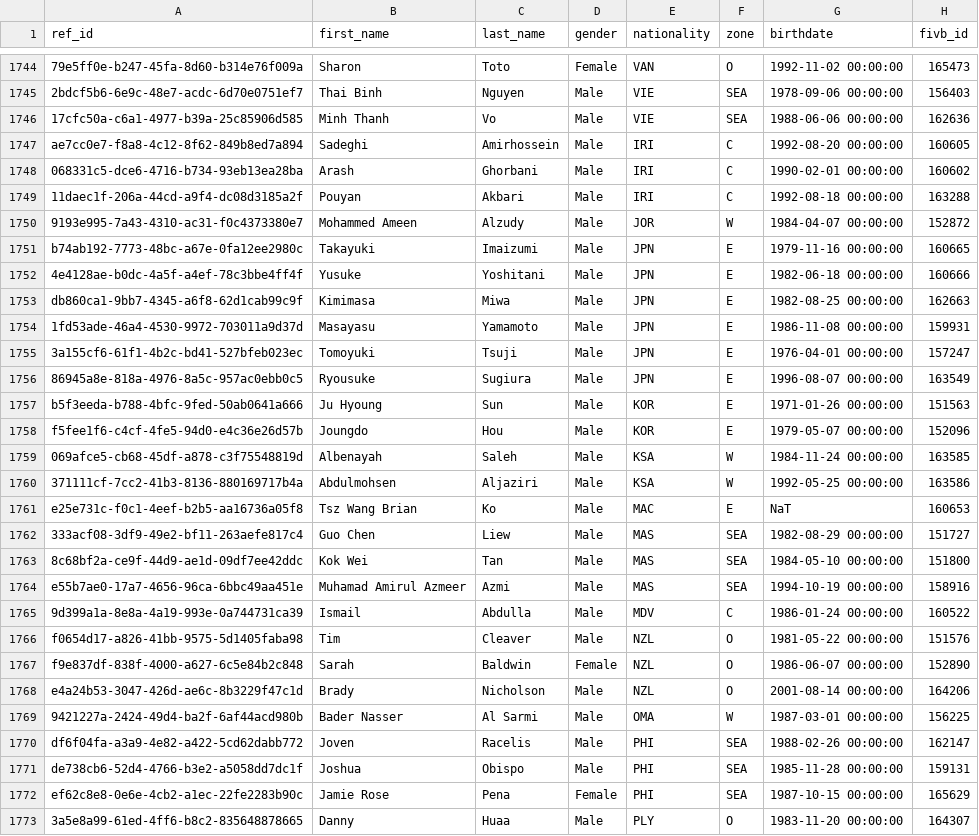
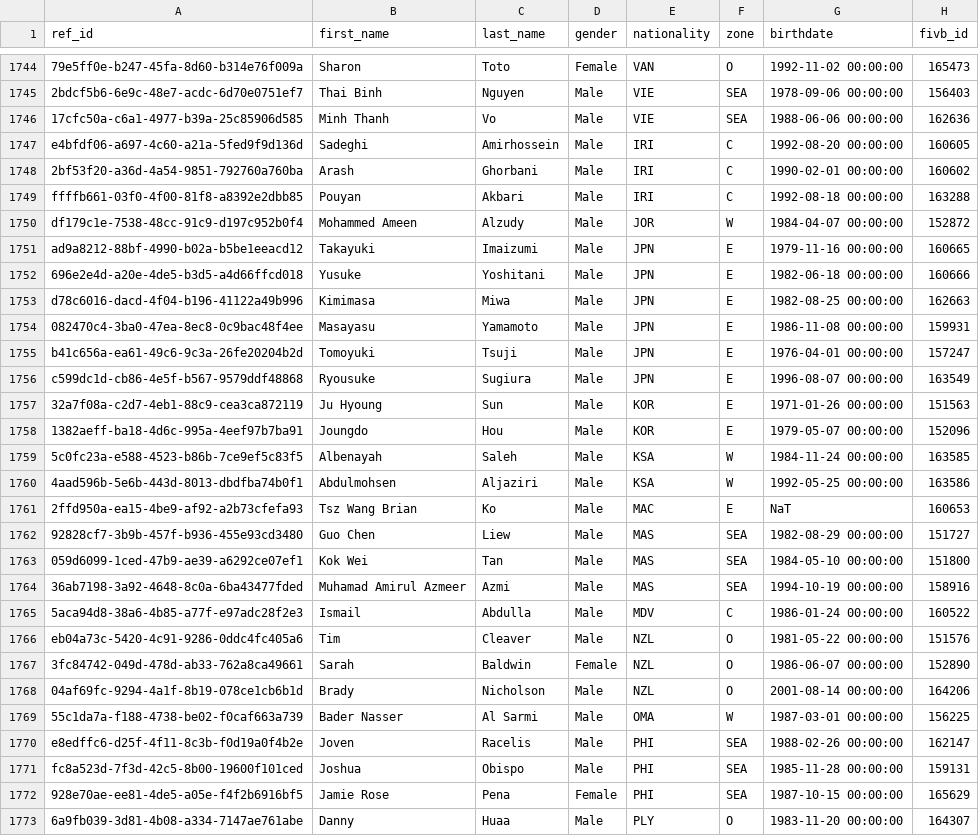
Before and after one commit to avcbeach/referee-database, a CSV file: data/referees.csv, drawn as a sheet; only a part is shown, gaps mark what is left out; the diff covers the shown part only; the diff names each change by its address in the sheet, - before the commit and + after, or states it on an @@ line.

Commit message:
Update referees.csv via referee app

```diff
--- a/data/referees.csv
+++ b/data/referees.csv
-A1747 (ref_id): ae7cc0e7-f8a8-4c12-8f62-849b8ed7a894
+A1747 (ref_id): e4bfdf06-a697-4c60-a21a-5fed9f9d136d
-A1748 (ref_id): 068331c5-dce6-4716-b734-93eb13ea28ba
+A1748 (ref_id): 2bf53f20-a36d-4a54-9851-792760a760ba
-A1749 (ref_id): 11daec1f-206a-44cd-a9f4-dc08d3185a2f
+A1749 (ref_id): ffffb661-03f0-4f00-81f8-a8392e2dbb85
-A1750 (ref_id): 9193e995-7a43-4310-ac31-f0c4373380e7
+A1750 (ref_id): df179c1e-7538-48cc-91c9-d197c952b0f4
-A1751 (ref_id): b74ab192-7773-48bc-a67e-0fa12ee2980c
+A1751 (ref_id): ad9a8212-88bf-4990-b02a-b5be1eeacd12
-A1752 (ref_id): 4e4128ae-b0dc-4a5f-a4ef-78c3bbe4ff4f
+A1752 (ref_id): 696e2e4d-a20e-4de5-b3d5-a4d66ffcd018
-A1753 (ref_id): db860ca1-9bb7-4345-a6f8-62d1cab99c9f
+A1753 (ref_id): d78c6016-dacd-4f04-b196-41122a49b996
-A1754 (ref_id): 1fd53ade-46a4-4530-9972-703011a9d37d
+A1754 (ref_id): 082470c4-3ba0-47ea-8ec8-0c9bac48f4ee
-A1755 (ref_id): 3a155cf6-61f1-4b2c-bd41-527bfeb023ec
+A1755 (ref_id): b41c656a-ea61-49c6-9c3a-26fe20204b2d
-A1756 (ref_id): 86945a8e-818a-4976-8a5c-957ac0ebb0c5
+A1756 (ref_id): c599dc1d-cb86-4e5f-b567-9579ddf48868
-A1757 (ref_id): b5f3eeda-b788-4bfc-9fed-50ab0641a666
+A1757 (ref_id): 32a7f08a-c2d7-4eb1-88c9-cea3ca872119
-A1758 (ref_id): f5fee1f6-c4cf-4fe5-94d0-e4c36e26d57b
+A1758 (ref_id): 1382aeff-ba18-4d6c-995a-4eef97b7ba91
-A1759 (ref_id): 069afce5-cb68-45df-a878-c3f75548819d
+A1759 (ref_id): 5c0fc23a-e588-4523-b86b-7ce9ef5c83f5
-A1760 (ref_id): 371111cf-7cc2-41b3-8136-880169717b4a
+A1760 (ref_id): 4aad596b-5e6b-443d-8013-dbdfba74b0f1
-A1761 (ref_id): e25e731c-f0c1-4eef-b2b5-aa16736a05f8
+A1761 (ref_id): 2ffd950a-ea15-4be9-af92-a2b73cfefa93
-A1762 (ref_id): 333acf08-3df9-49e2-bf11-263aefe817c4
+A1762 (ref_id): 92828cf7-3b9b-457f-b936-455e93cd3480
-A1763 (ref_id): 8c68bf2a-ce9f-44d9-ae1d-09df7ee42ddc
+A1763 (ref_id): 059d6099-1ced-47b9-ae39-a6292ce07ef1
-A1764 (ref_id): e55b7ae0-17a7-4656-96ca-6bbc49aa451e
+A1764 (ref_id): 36ab7198-3a92-4648-8c0a-6ba43477fded
-A1765 (ref_id): 9d399a1a-8e8a-4a19-993e-0a744731ca39
+A1765 (ref_id): 5aca94d8-38a6-4b85-a77f-e97adc28f2e3
-A1766 (ref_id): f0654d17-a826-41bb-9575-5d1405faba98
+A1766 (ref_id): eb04a73c-5420-4c91-9286-0ddc4fc405a6
-A1767 (ref_id): f9e837df-838f-4000-a627-6c5e84b2c848
+A1767 (ref_id): 3fc84742-049d-478d-ab33-762a8ca49661
-A1768 (ref_id): e4a24b53-3047-426d-ae6c-8b3229f47c1d
+A1768 (ref_id): 04af69fc-9294-4a1f-8b19-078ce1cb6b1d
-A1769 (ref_id): 9421227a-2424-49d4-ba2f-6af44acd980b
+A1769 (ref_id): 55c1da7a-f188-4738-be02-f0caf663a739
-A1770 (ref_id): df6f04fa-a3a9-4e82-a422-5cd62dabb772
+A1770 (ref_id): e8edffc6-d25f-4f11-8c3b-f0d19a0f4b2e
-A1771 (ref_id): de738cb6-52d4-4766-b3e2-a5058dd7dc1f
+A1771 (ref_id): fc8a523d-7f3d-42c5-8b00-19600f101ced
-A1772 (ref_id): ef62c8e8-0e6e-4cb2-a1ec-22fe2283b90c
+A1772 (ref_id): 928e70ae-ee81-4de5-a05e-f4f2b6916bf5
-A1773 (ref_id): 3a5e8a99-61ed-4ff6-b8c2-835648878665
+A1773 (ref_id): 6a9fb039-3d81-4b08-a334-7147ae761abe
```
Also changed, not shown: 31 edited cells elsewhere in this file.
